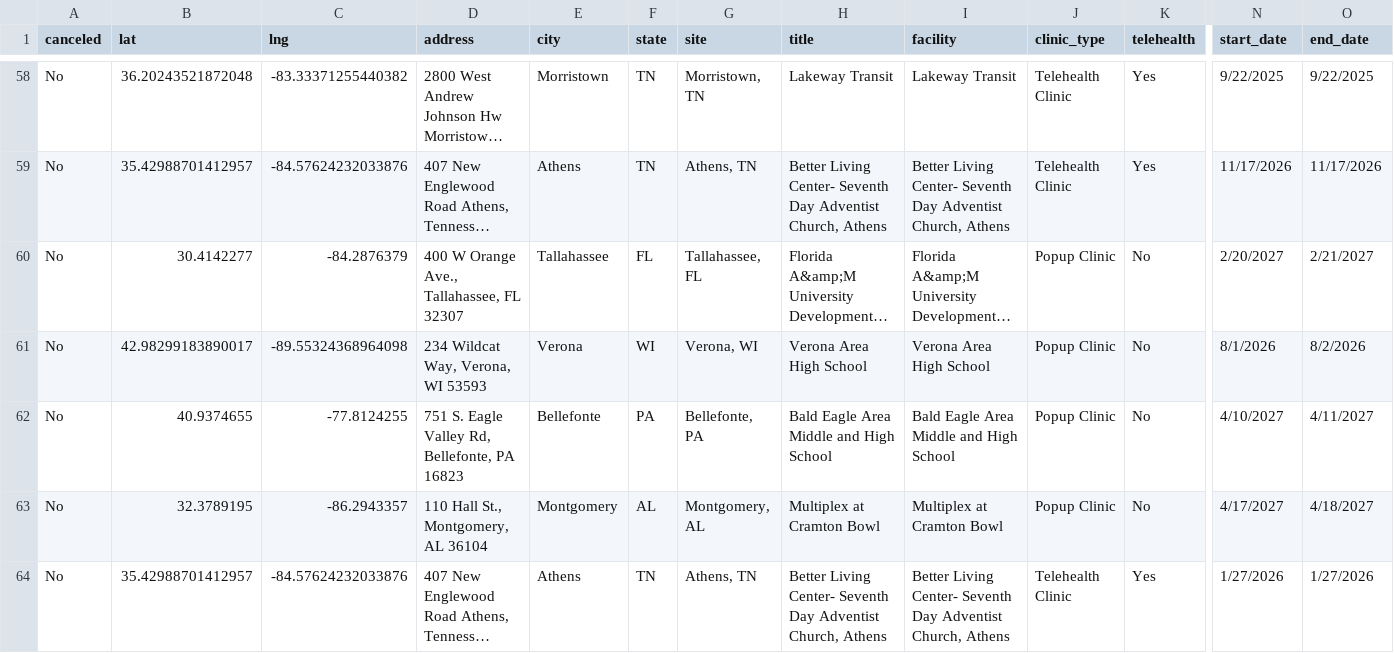
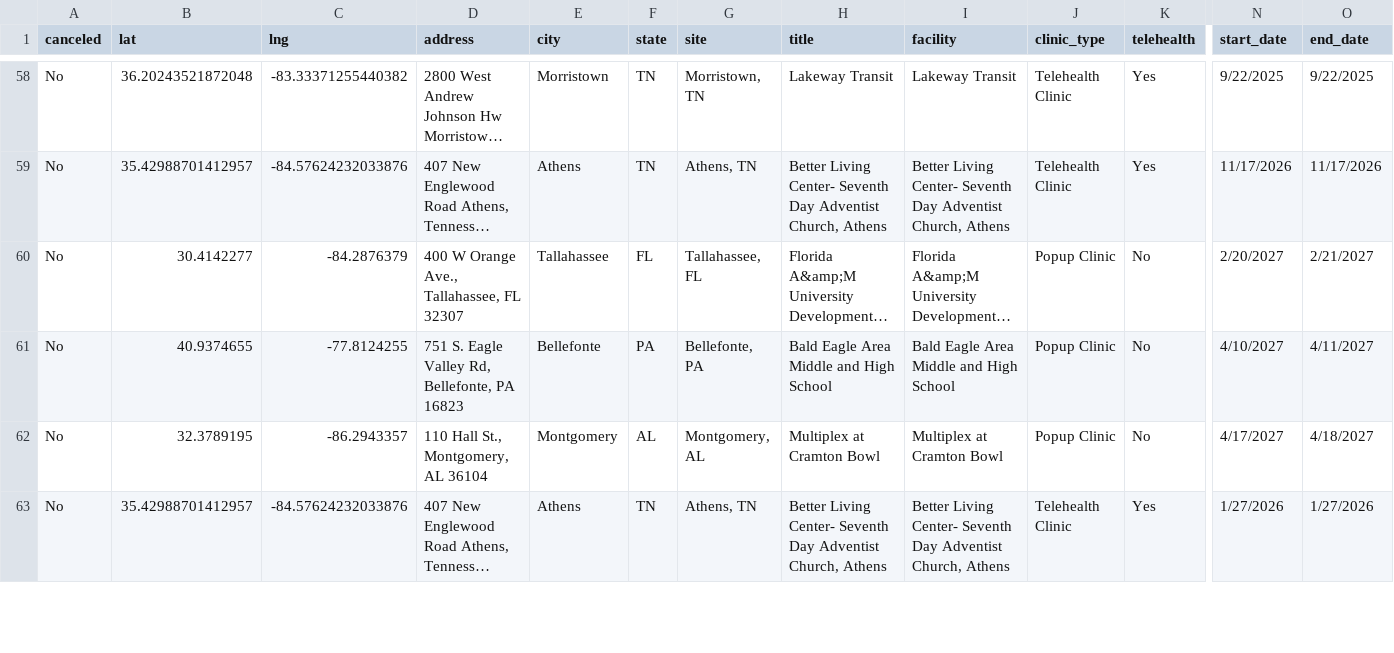
Before and after one commit to ITDeptAdmin/ScheduleMap, a CSV file: Clinic Master Schedule for git.csv, drawn as a sheet; only a part is shown, gaps mark what is left out; long unchanged cells end in …; rows hold the shown columns only; the diff names each change by its address in the sheet, - before the commit and + after, or states it on an @@ line.

```diff
--- a/Clinic Master Schedule for git.csv
+++ b/Clinic Master Schedule for git.csv
-row 61: No | 42.98299183890017 | -89.55324368964098 | 234 Wildcat Way, Verona, WI 53593 | Verona | WI | Verona, WI | Verona Area High School | Verona Area High School | Popup Clinic | No | 8/1/2026 | 8/2/2026
```
